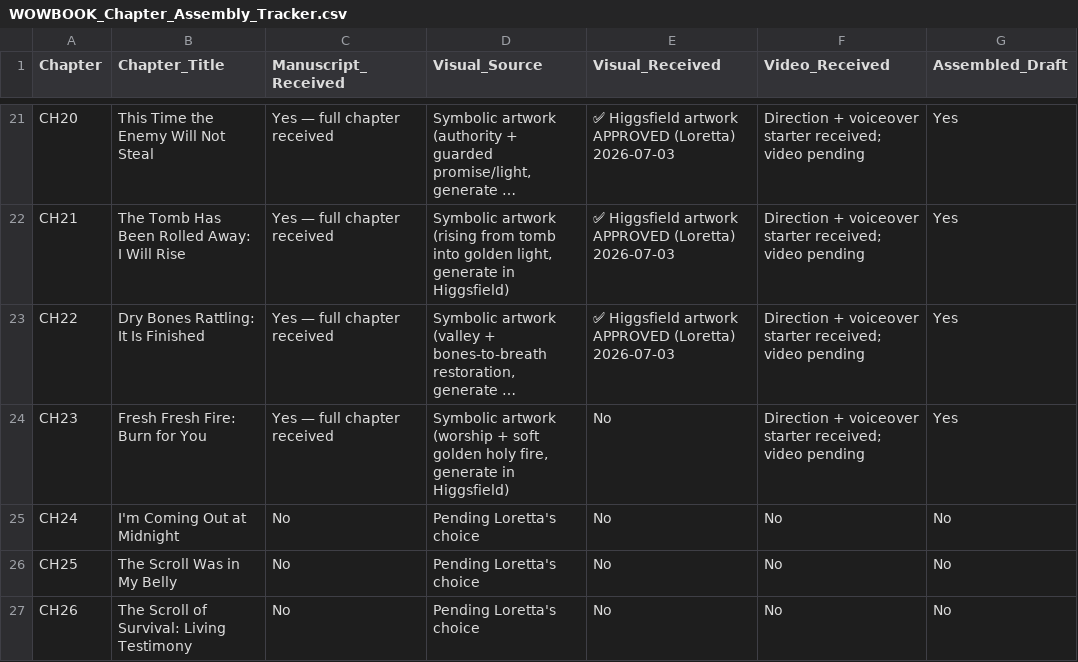
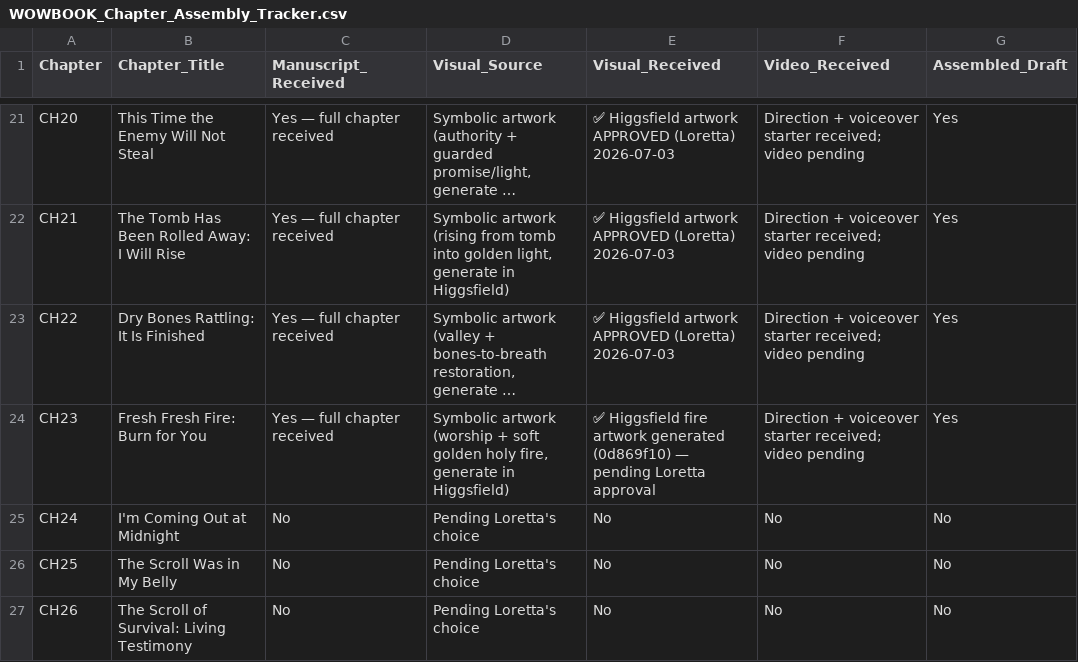
Before and after one commit to hallgross/Onedrive_Folder_Scripts, a CSV file: WOW Book – This Is How You Walk on Water/WOWBOOK_Chapter_Assembly_Tracker.csv, drawn as a sheet; only a part is shown, gaps mark what is left out; long unchanged cells end in …; the diff names each change by its address in the sheet, - before the commit and + after, or states it on an @@ line.

```diff
--- a/WOW Book – This Is How You Walk on Water/WOWBOOK_Chapter_Assembly_Tracker.csv
+++ b/WOW Book – This Is How You Walk on Water/WOWBOOK_Chapter_Assembly_Tracker.csv
-E24 (Visual_Received): No
+E24 (Visual_Received): ✅ Higgsfield fire artwork generated (0d869f10) — pending Loretta approval
```
Also changed, not shown: HHD_ASSET_REGISTRY.csv, 2 other files.
